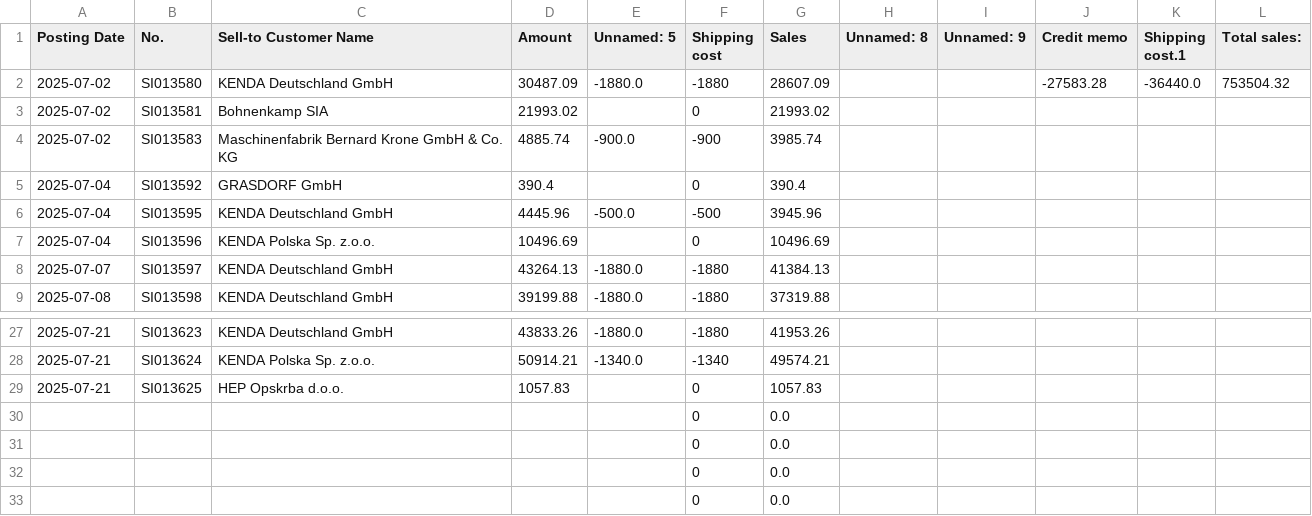
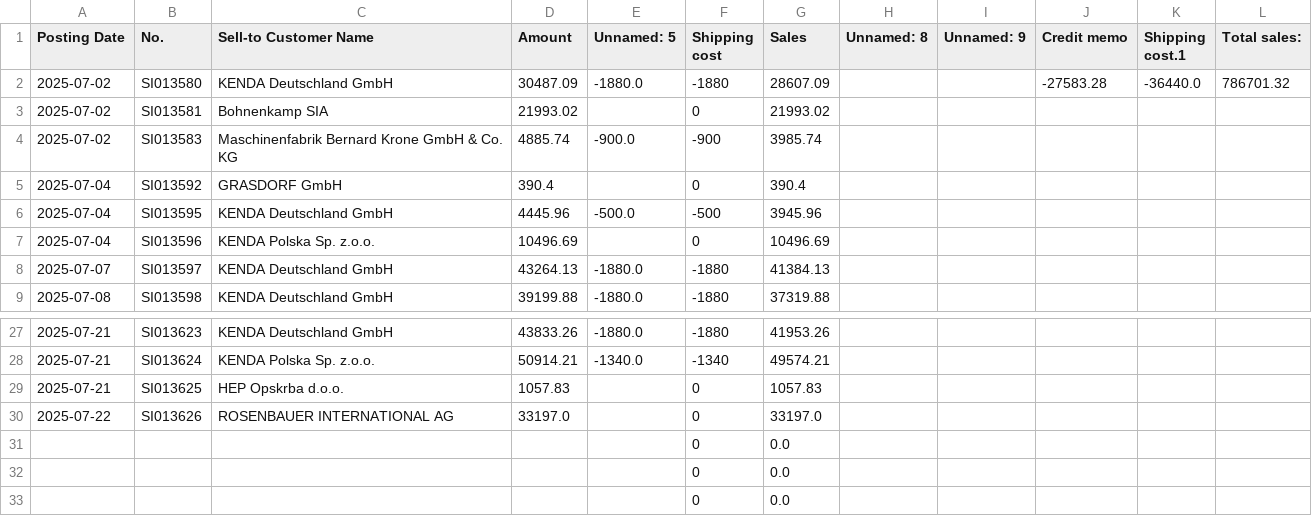
Before and after one commit to c4k120/testing, a CSV file: sales.csv, drawn as a sheet; only a part is shown, gaps mark what is left out.

```diff
--- a/sales.csv
+++ b/sales.csv
@@ -1,3 +1,3 @@
 Posting Date;No.;Sell-to Customer Name;Amount;Unnamed: 5;Shipping cost;Sales;Unnamed: 8;Unnamed: 9;Credit memo;Shipping cost.1;Total sales:
-2025-07-02;SI013580;KENDA Deutschland GmbH;30487.09;-1880.0;-1880;28607.09;;;-27583.28;-36440.0;753504.32
+2025-07-02;SI013580;KENDA Deutschland GmbH;30487.09;-1880.0;-1880;28607.09;;;-27583.28;-36440.0;786701.32
 2025-07-02;SI013581;Bohnenkamp SIA;21993.02;;0;21993.02;;;;;
@@ -29,3 +29,3 @@ Posting Date;No.;Sell-to Customer Name;Amount;Unnamed: 5;Shipping cost;Sales;Unn
 2025-07-21;SI013625;HEP Opskrba d.o.o.;1057.83;;0;1057.83;;;;;
-;;;;;0;0.0;;;;;
+2025-07-22;SI013626;ROSENBAUER INTERNATIONAL AG;33197.0;;0;33197.0;;;;;
 ;;;;;0;0.0;;;;;
```
Also changed, not shown: output2.csv, ship2.csv, 1 other file.
